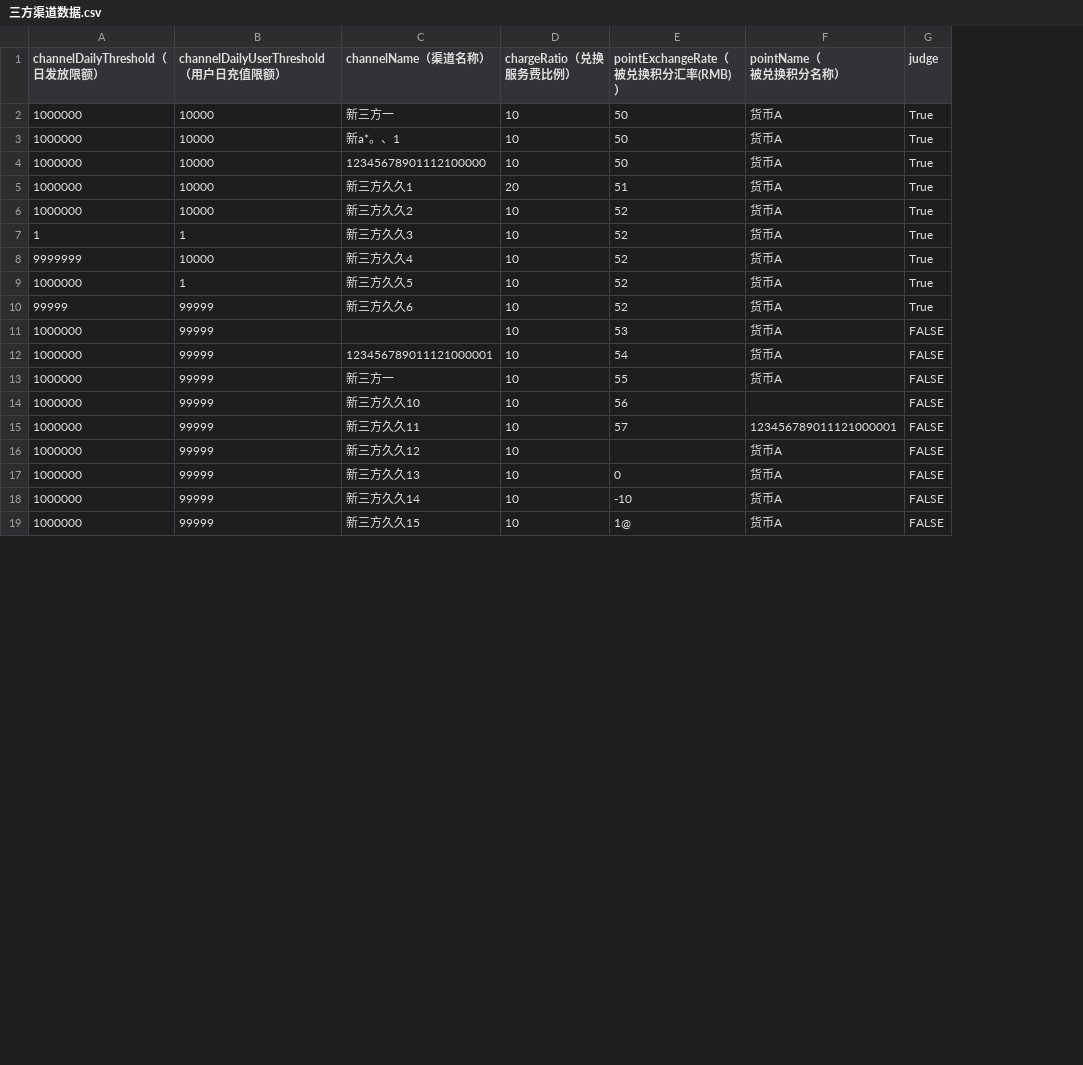
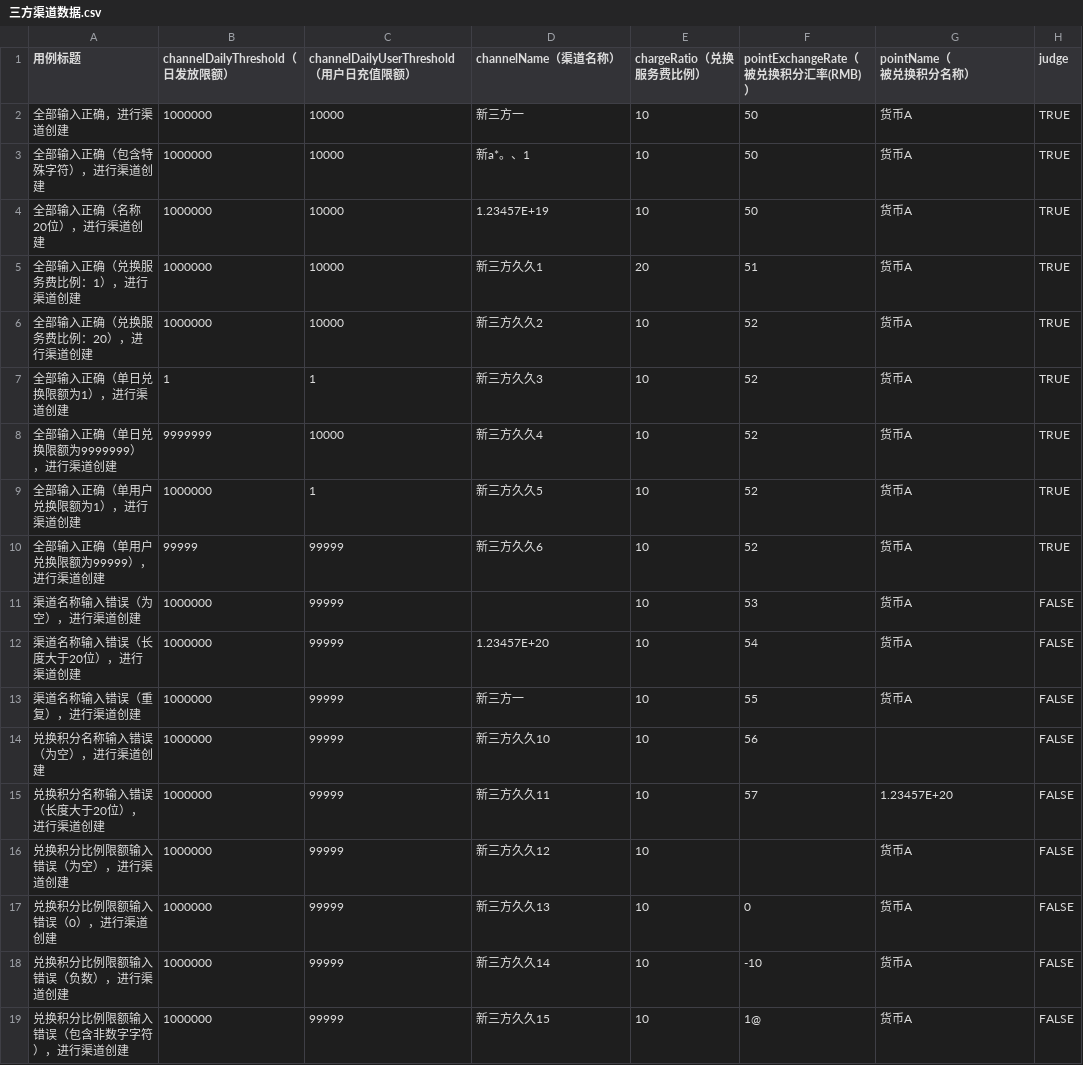
Before and after one commit to sheng33/java-httpclien-junit5, a CSV file: src/main/resources/resources/三方渠道数据.csv, drawn as a sheet; only a part is shown; addresses are those after the commit; the diff names each change by its address in the sheet, - before the commit and + after, or states it on an @@ line.

```diff
--- a/src/main/resources/resources/三方渠道数据.csv
+++ b/src/main/resources/resources/三方渠道数据.csv
+column A (用例标题), rows 2-19: 全部输入正确，进行渠道创建 | 全部输入正确（包含特殊字符），进行渠道创建 | 全部输入正确（名称20位），进行渠道创建 | 全部输入正确（兑换服务费比例：1），进行渠道创建 | 全部输入正确（兑换服务费比例：20），进行渠道创建 | 全部输入正确（单日兑换限额为1），进行渠道创建 | 全部输入正确（单日兑换限额为9999999），进行渠道创建 | 全部输入正确（单用户兑换限额为1），进行渠道创建 | 全部输入正确（单用户兑换限额为99999），进行渠道创建 | 渠道名称输入错误（为空），进行渠道创建 | 渠道名称输入错误（长度大于20位），进行渠道创建 | 渠道名称输入错误（重复），进行渠道创建 | 兑换积分名称输入错误（为空），进行渠道创建 | 兑换积分名称输入错误（长度大于20位），进行渠道创建 | 兑换积分比例限额输入错误（为空），进行渠道创建 | 兑换积分比例限额输入错误（0），进行渠道创建 | 兑换积分比例限额输入错误（负数），进行渠道创建 | 兑换积分比例限额输入错误（包含非数字字符），进行渠道创建
-H2:H10 (judge): True
+H2:H10 (judge): TRUE
-D4 (channelName（渠道名称）): 12345678901112100000
+D4 (channelName（渠道名称）): 1.23457E+19
-D12 (channelName（渠道名称）): 123456789011121000001
+D12 (channelName（渠道名称）): 1.23457E+20
-G15 (pointName（ 被兑换积分名称）): 123456789011121000001
+G15 (pointName（ 被兑换积分名称）): 1.23457E+20
```
Also changed, not shown: src/main/resources/resources/Banner接口数据.csv, src/main/resources/resources/应用数据.csv, 12 other files.
